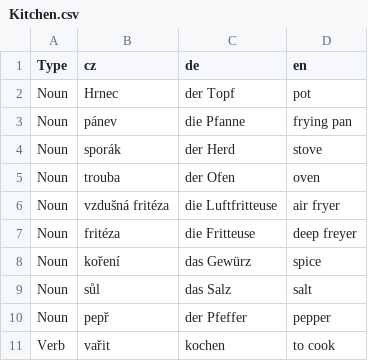
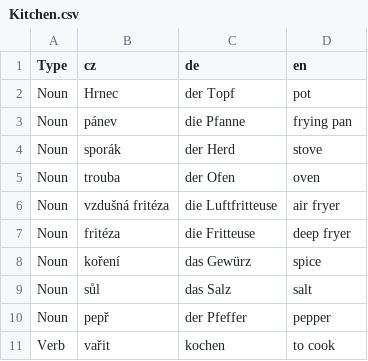
Before and after one commit to Smutekj/Vocabular, a CSV file: Exercises/Kitchen.csv, drawn as a sheet; only a part is shown.

```diff
--- a/Exercises/Kitchen.csv
+++ b/Exercises/Kitchen.csv
@@ -6,3 +6,3 @@ Noun,trouba,der Ofen,oven
 Noun,vzdušná fritéza,die Luftfritteuse,air fryer
-Noun,fritéza,die Fritteuse,deep freyer
+Noun,fritéza,die Fritteuse,deep fryer
 Noun,koření,das Gewürz,spice
```
Also changed, not shown: 6 other files.
